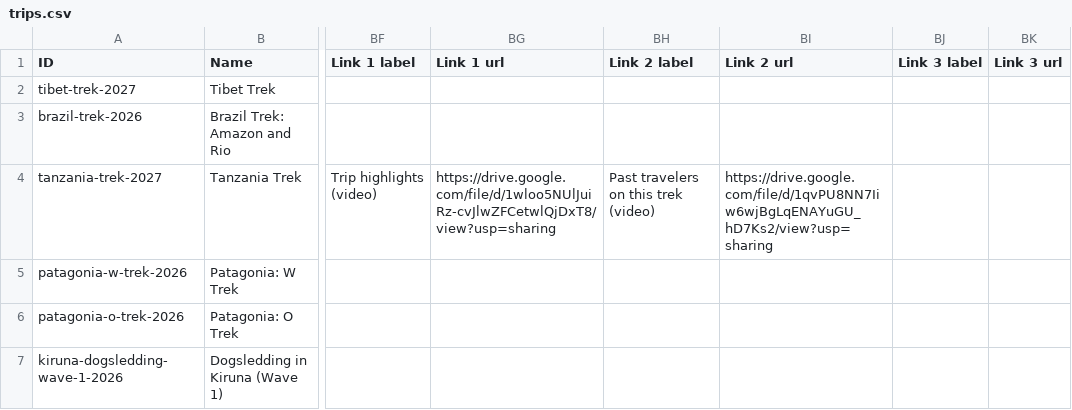
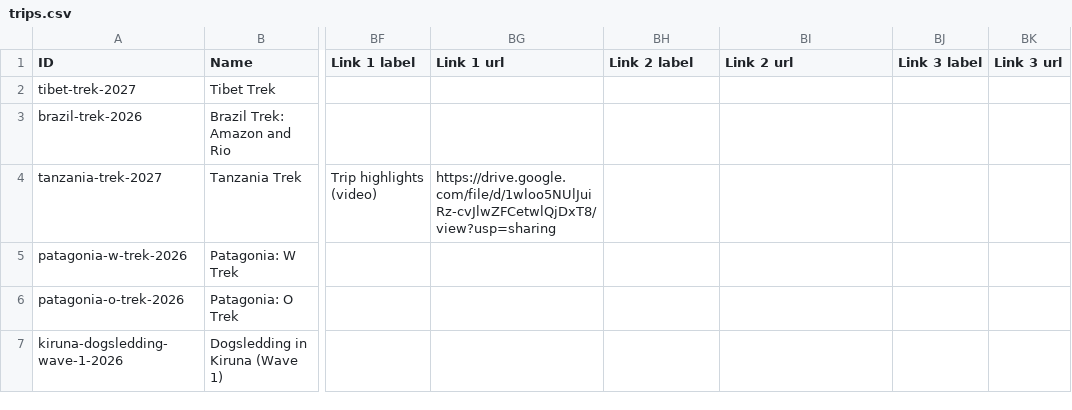
Before and after one commit to whartonAIclub/penn-tools, a CSV file: tools/trek-finder/sheet/trips.csv, drawn as a sheet; only a part is shown, gaps mark what is left out; the diff names each change by its address in the sheet, - before the commit and + after, or states it on an @@ line.

```diff
--- a/tools/trek-finder/sheet/trips.csv
+++ b/tools/trek-finder/sheet/trips.csv
-BH4 (Link 2 label): Past travelers on this trek (video)
+BH4 (Link 2 label): (empty)
-BI4 (Link 2 url): https://drive.google.com/file/d/1qvPU8NN7Iiw6wjBgLqENAYuGU_hD7Ks2/view?usp=sharing
+BI4 (Link 2 url): (empty)
```
